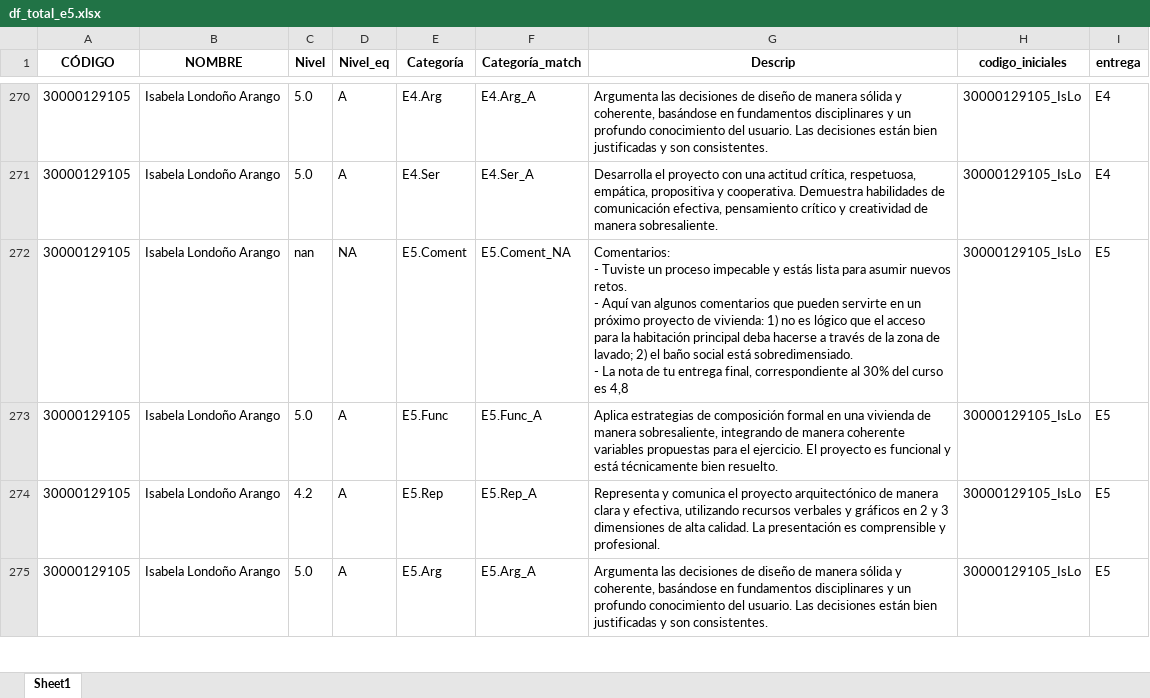
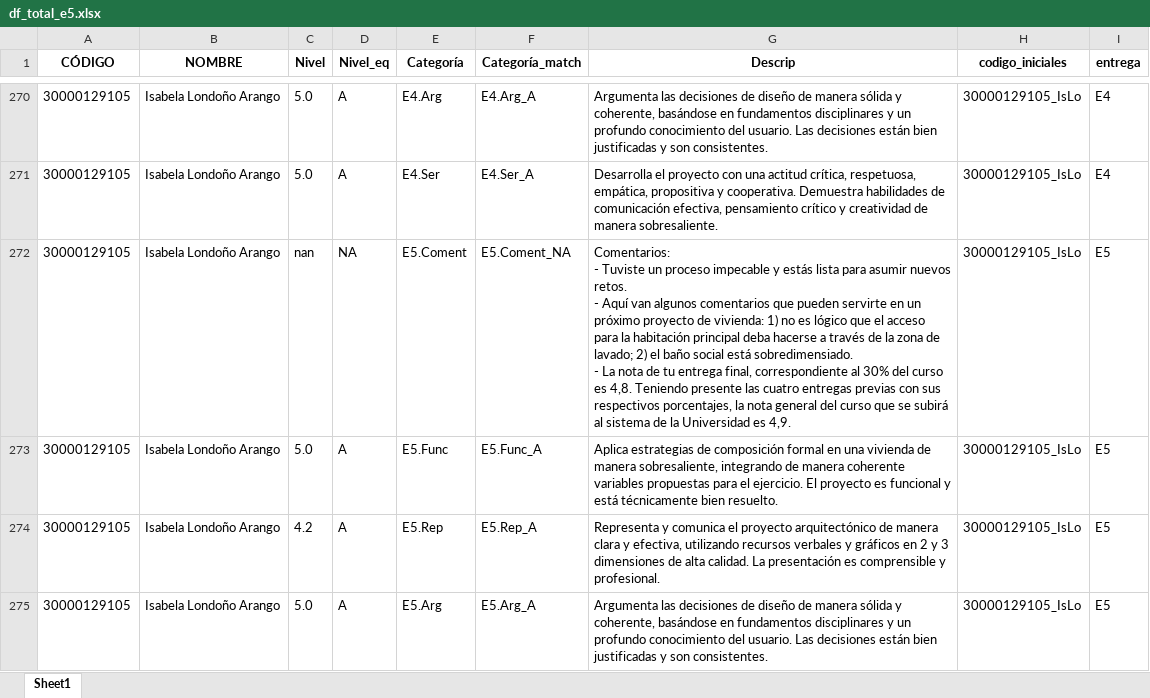
Before and after one commit to alejonaranjo83/streamlit-t4-v2, an Excel workbook: df_total_e5.xlsx, sheet Sheet1, drawn as a sheet; only a part is shown, gaps mark what is left out; values as stored, in another font and other column widths than the file's, no borders; the diff covers the shown part only; the diff names each change by its address in the sheet, - before the commit and + after, or states it on an @@ line.

Commit message:
Integrando ajustes en textos de entrega final

```diff
--- a/df_total_e5.xlsx (sheet Sheet1)
+++ b/df_total_e5.xlsx (sheet Sheet1)
-G272 (Descrip): …curso es 4,8
+G272 (Descrip): …curso es 4,8. Teniendo presente las cuatro entregas previas con sus respectivos porcentajes, la nota general del curso que se subirá al sistema de la Universidad es 4,9.
```
Also changed, not shown: 45 edited cells elsewhere in this sheet.
